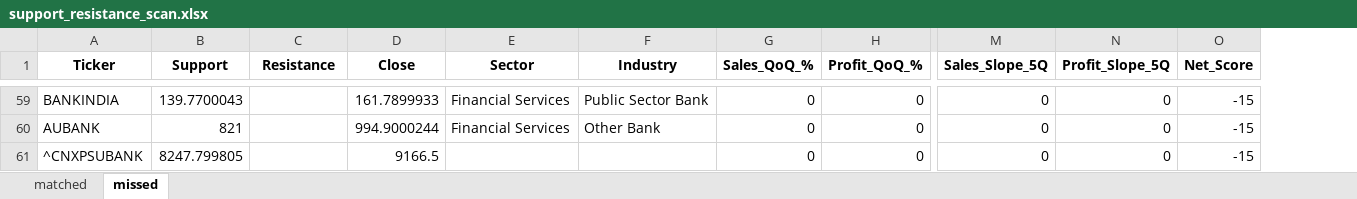
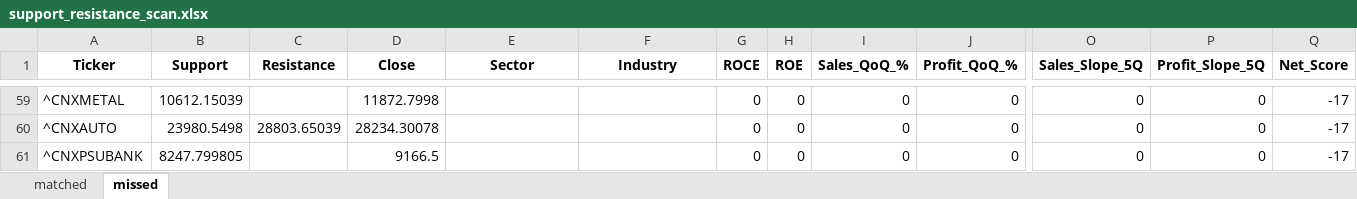
Before and after one commit to Parthtrr/PythonParthPlaygound, an Excel workbook: Stocks_filtered/support_resistance_scan.xlsx, sheet missed, drawn as a sheet; only a part is shown, gaps mark what is left out; values as stored, in another font and other column widths than the file's, no borders; addresses are those after the commit; the diff covers the shown part only; the diff names each change by its address in the sheet, - before the commit and + after, or states it on an @@ line.

Commit message:
Udpate the script to include the fundamental things + roce

```diff
--- a/Stocks_filtered/support_resistance_scan.xlsx (sheet missed)
+++ b/Stocks_filtered/support_resistance_scan.xlsx (sheet missed)
+column G (ROCE), rows 59-61: all 0
+column H (ROE), rows 59-61: all 0
-A59 (Ticker): BANKINDIA
+A59 (Ticker): ^CNXMETAL
-B59 (Support): 139.7700043
+B59 (Support): 10612.15039
-D59 (Close): 161.7899933
+D59 (Close): 11872.7998
-E59:E60 (Sector): Financial Services
+E59:E60 (Sector): (empty)
-F59 (Industry): Public Sector Bank
+F59 (Industry): (empty)
-Q59:Q61 (Net_Score): -15
+Q59:Q61 (Net_Score): -17
-A60 (Ticker): AUBANK
+A60 (Ticker): ^CNXAUTO
-B60 (Support): 821
+B60 (Support): 23980.5498
-C60 (Resistance): (empty)
+C60 (Resistance): 28803.65039
-D60 (Close): 994.9000244
+D60 (Close): 28234.30078
-F60 (Industry): Other Bank
+F60 (Industry): (empty)
```
Also changed, not shown: 32 added rows, 32 removed rows and 52 edited cells elsewhere in this sheet, sheet matched, 4 other files.
